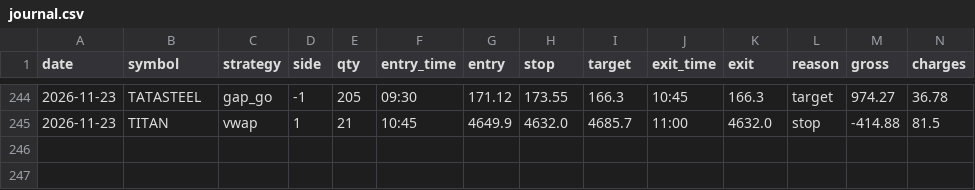
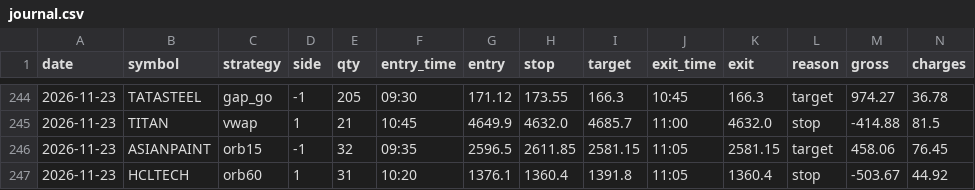
Before and after one commit to kushuvc/nse-paper-trader, a CSV file: paper/journal.csv, drawn as a sheet; only a part is shown, gaps mark what is left out; rows hold the shown columns only; the diff names each change by its address in the sheet, - before the commit and + after, or states it on an @@ line.

```diff
--- a/paper/journal.csv
+++ b/paper/journal.csv
+row 246: 2026-11-23 | ASIANPAINT | orb15 | -1 | 32 | 09:35 | 2596.5 | 2611.85 | 2581.15 | 11:05 | 2581.15 | target | 458.06 | 76.45
+row 247: 2026-11-23 | HCLTECH | orb60 | 1 | 31 | 10:20 | 1376.1 | 1360.4 | 1391.8 | 11:05 | 1360.4 | stop | -503.67 | 44.92
```
Also changed, not shown: 3 other files.
